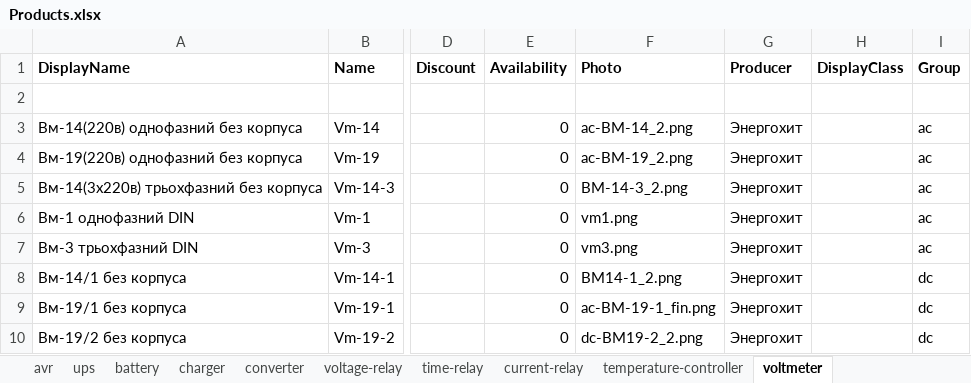
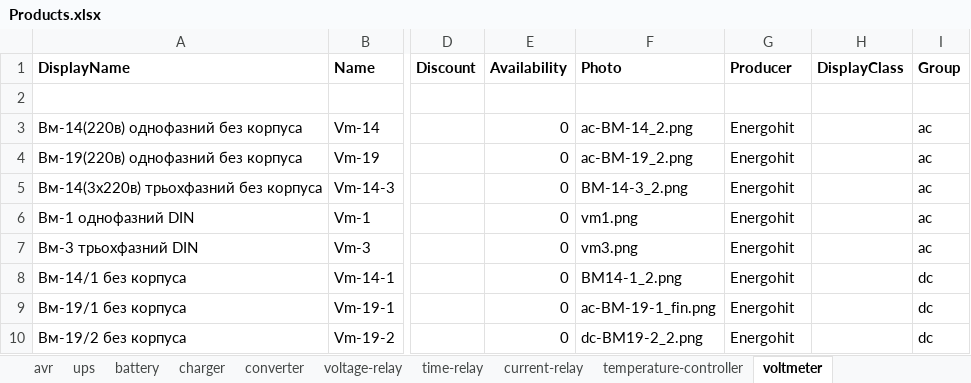
Before and after one commit to vslotylo/3e, an Excel workbook: src/WebMarket/WebMarket/App_Data/Products.xlsx, sheet voltmeter, drawn as a sheet; only a part is shown, gaps mark what is left out; values as stored, in another font and other column widths than the file's, no borders; the diff names each change by its address in the sheet, - before the commit and + after, or states it on an @@ line.

```diff
--- a/src/WebMarket/WebMarket/App_Data/Products.xlsx (sheet voltmeter)
+++ b/src/WebMarket/WebMarket/App_Data/Products.xlsx (sheet voltmeter)
-G3:G10 (Producer): Энергохит
+G3:G10 (Producer): Energohit
```
Also changed, not shown: sheet temperature-controller, sheet time-relay, sheet current-relay, 1 other file.
